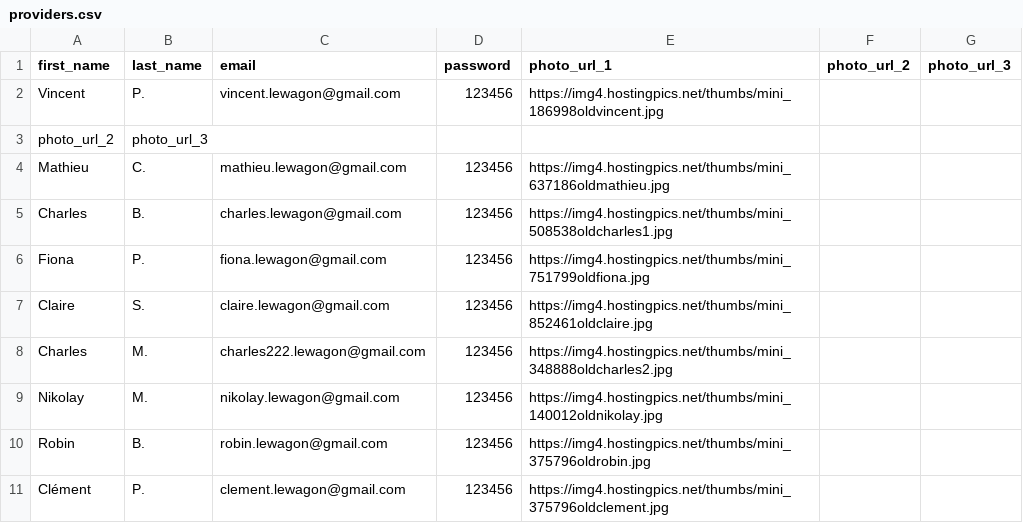
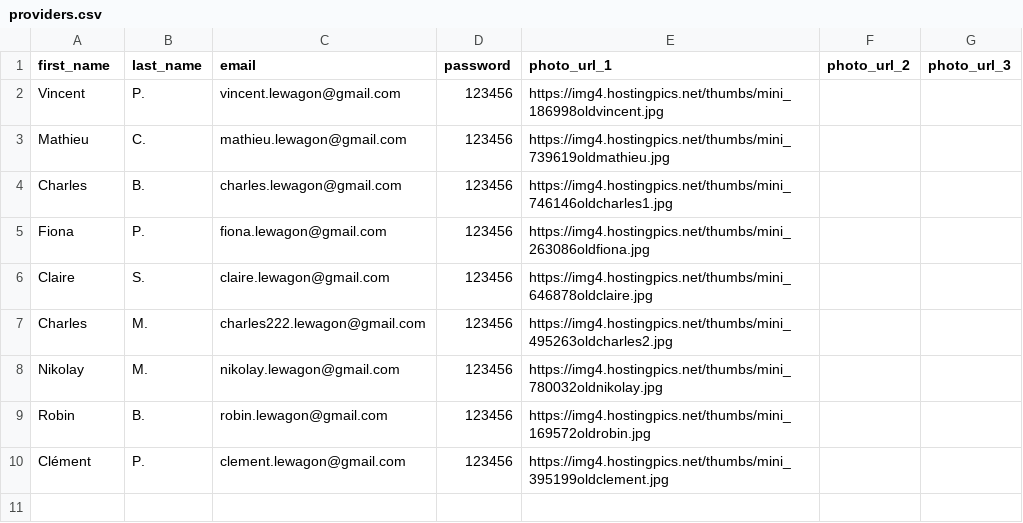
Before and after one commit to Karpantra/cosilver, a CSV file: lib/seeds/providers.csv, drawn as a sheet.

```diff
--- a/lib/seeds/providers.csv
+++ b/lib/seeds/providers.csv
@@ -2,10 +2,9 @@
 "Vincent";"P.";"vincent.lewagon@gmail.com";"123456";"https://img4.hostingpics.net/thumbs/mini_186998oldvincent.jpg";"";""
-"photo_url_2";"photo_url_3"
-"Mathieu";"C.";"mathieu.lewagon@gmail.com";"123456";"https://img4.hostingpics.net/thumbs/mini_637186oldmathieu.jpg";"";""
-"Charles";"B.";"charles.lewagon@gmail.com";"123456";"https://img4.hostingpics.net/thumbs/mini_508538oldcharles1.jpg";"";""
-"Fiona";"P.";"fiona.lewagon@gmail.com";"123456";"https://img4.hostingpics.net/thumbs/mini_751799oldfiona.jpg";"";""
-"Claire";"S.";"claire.lewagon@gmail.com";"123456";"https://img4.hostingpics.net/thumbs/mini_852461oldclaire.jpg";"";""
-"Charles";"M.";"charles222.lewagon@gmail.com";"123456";"https://img4.hostingpics.net/thumbs/mini_348888oldcharles2.jpg";"";""
-"Nikolay";"M.";"nikolay.lewagon@gmail.com";"123456";"https://img4.hostingpics.net/thumbs/mini_140012oldnikolay.jpg";"";""
-"Robin";"B.";"robin.lewagon@gmail.com";"123456";"https://img4.hostingpics.net/thumbs/mini_375796oldrobin.jpg";"";""
-"Clément";"P.";"clement.lewagon@gmail.com";"123456";"https://img4.hostingpics.net/thumbs/mini_375796oldclement.jpg";"";""
+"Mathieu";"C.";"mathieu.lewagon@gmail.com";"123456";"https://img4.hostingpics.net/thumbs/mini_739619oldmathieu.jpg";"";""
+"Charles";"B.";"charles.lewagon@gmail.com";"123456";"https://img4.hostingpics.net/thumbs/mini_746146oldcharles1.jpg";"";""
+"Fiona";"P.";"fiona.lewagon@gmail.com";"123456";"https://img4.hostingpics.net/thumbs/mini_263086oldfiona.jpg";"";""
+"Claire";"S.";"claire.lewagon@gmail.com";"123456";"https://img4.hostingpics.net/thumbs/mini_646878oldclaire.jpg";"";""
+"Charles";"M.";"charles222.lewagon@gmail.com";"123456";"https://img4.hostingpics.net/thumbs/mini_495263oldcharles2.jpg";"";""
+"Nikolay";"M.";"nikolay.lewagon@gmail.com";"123456";"https://img4.hostingpics.net/thumbs/mini_780032oldnikolay.jpg";"";""
+"Robin";"B.";"robin.lewagon@gmail.com";"123456";"https://img4.hostingpics.net/thumbs/mini_169572oldrobin.jpg";"";""
+"Clément";"P.";"clement.lewagon@gmail.com";"123456";"https://img4.hostingpics.net/thumbs/mini_395199oldclement.jpg";"";""
```
Also changed, not shown: lib/seeds/users.csv, 6 other files.
